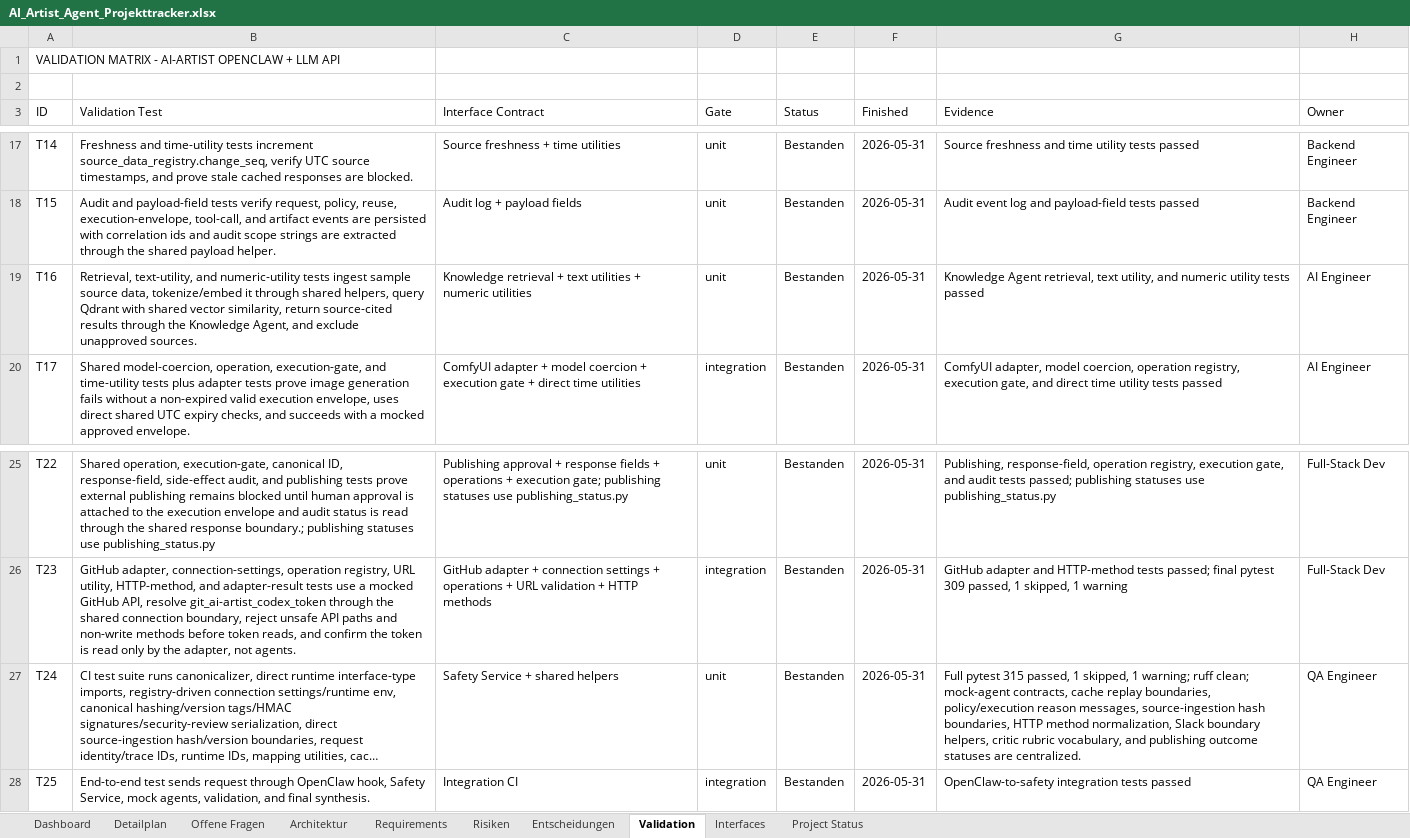
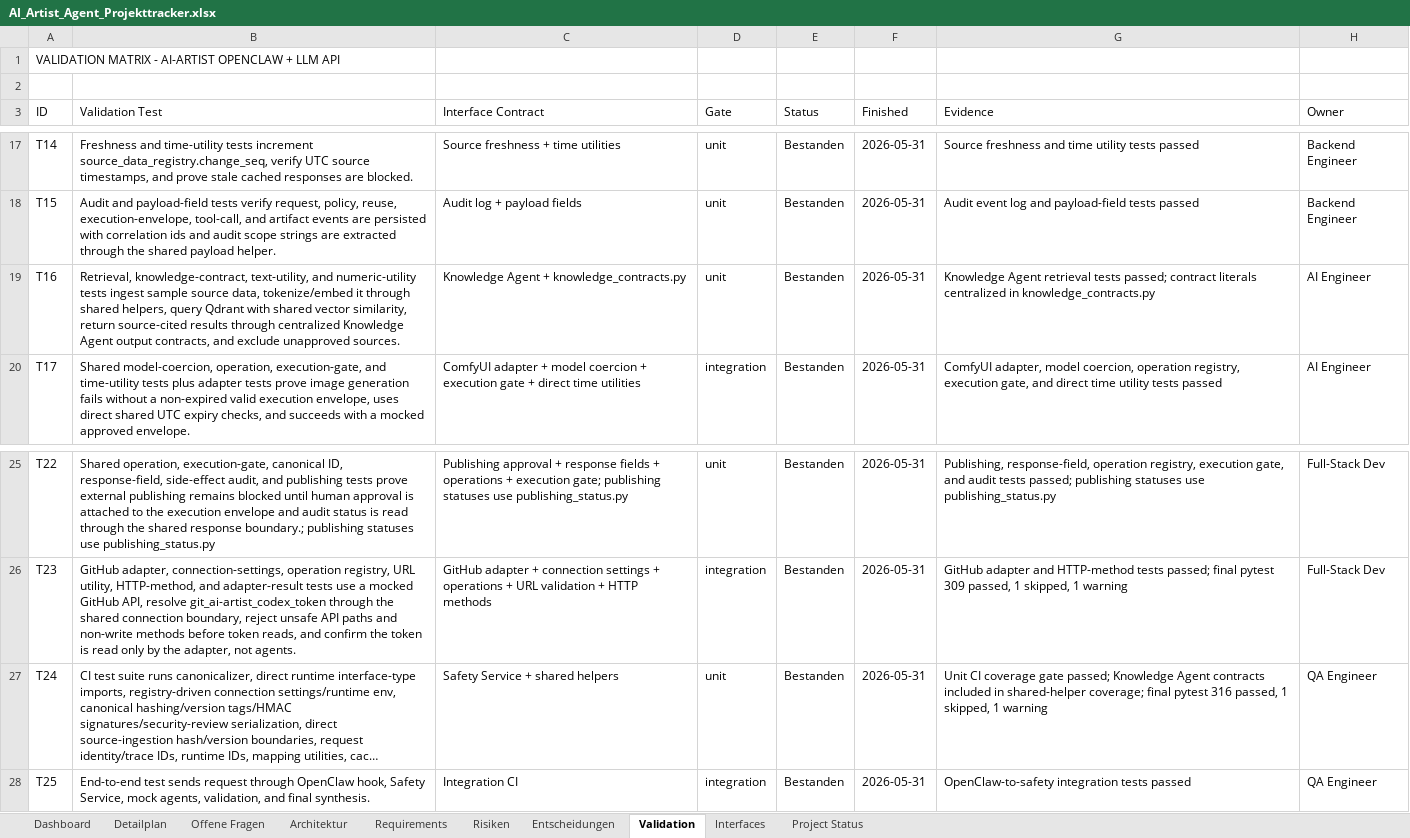
Before and after one commit to artprof964/AI-Artist, an Excel workbook: AI_Artist_Agent_Projekttracker.xlsx, sheet Validation, drawn as a sheet; only a part is shown, gaps mark what is left out; long unchanged cells end in …; values as stored, in another font and other column widths than the file's, no borders; the diff names each change by its address in the sheet, - before the commit and + after, or states it on an @@ line.

```diff
--- a/AI_Artist_Agent_Projekttracker.xlsx (sheet Validation)
+++ b/AI_Artist_Agent_Projekttracker.xlsx (sheet Validation)
-B19 (Validation Test): Retrieval, text-utility, and numeric-utility tests ingest sample source data, tokenize/embed it through shared helpers, query Qdrant with shared vector similarity, return source-cited results through the Knowledge Agent, and exclude…
+B19 (Validation Test): Retrieval, knowledge-contract, text-utility, and numeric-utility tests ingest sample source data, tokenize/embed it through shared helpers, query Qdrant with shared vector similarity, return source-cited results through centralized Knowledge Agent output contracts, and exclude…
-C19 (Interface Contract): Knowledge retrieval + text utilities + numeric utilities
+C19 (Interface Contract): Knowledge Agent + knowledge_contracts.py
-G19 (Evidence): Knowledge Agent retrieval, text utility, and numeric utility tests passed
+G19 (Evidence): Knowledge Agent retrieval tests passed; contract literals centralized in knowledge_contracts.py
-G27 (Evidence): Full pytest 315 passed, 1 skipped, 1 warning; ruff clean; mock-agent contracts, cache replay boundaries, policy/execution reason messages, source-ingestion hash boundaries, HTTP method normalization, Slack boundary helpers, critic rubric vocabulary, and publishing outcome statuses are centralized.
+G27 (Evidence): Unit CI coverage gate passed; Knowledge Agent contracts included in shared-helper coverage; final pytest 316 passed, 1 skipped, 1 warning
```
Also changed, not shown: sheet Detailplan, sheet Project Status, 9 other files.
